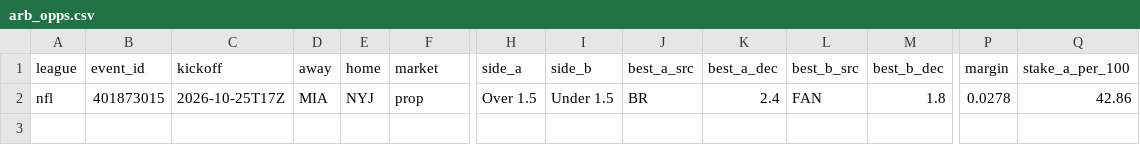
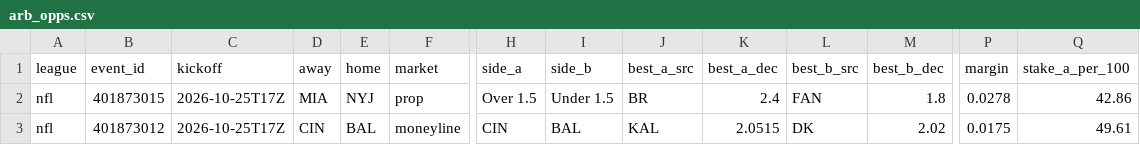
Before and after one commit to 3GO-47/rainman, a CSV file: data/processed/arb_opps.csv, drawn as a sheet; only a part is shown, gaps mark what is left out; rows hold the shown columns only; the diff names each change by its address in the sheet, - before the commit and + after, or states it on an @@ line.

```diff
--- a/data/processed/arb_opps.csv
+++ b/data/processed/arb_opps.csv
+row 3: nfl | 401873012 | 2026-10-25T17Z | CIN | BAL | moneyline | CIN | BAL | KAL | 2.0515 | DK | 2.02 | 0.0175 | 49.61
```
Also changed, not shown: data/processed/bet_lines.csv, data/processed/ev_opps.csv, 42 other files.
